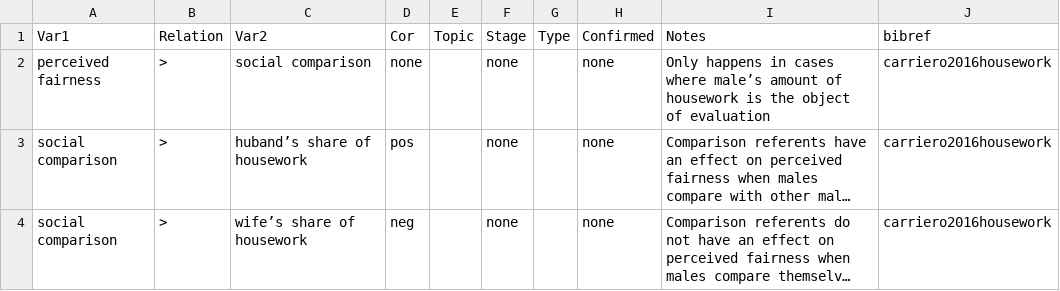
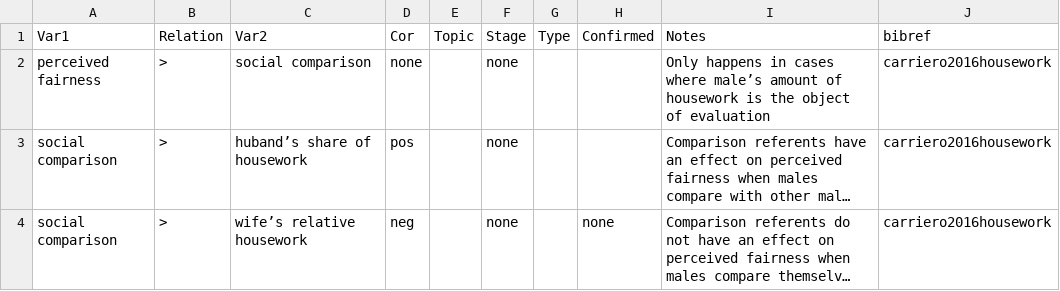
Before and after one commit to angarikadeb/ARCUS, a CSV file: data/tree/documents/2010s/2016/carriero2016housework/carriero2016housework.csv, drawn as a sheet; long unchanged cells end in …; the diff names each change by its address in the sheet, - before the commit and + after, or states it on an @@ line.

```diff
--- a/data/tree/documents/2010s/2016/carriero2016housework/carriero2016housework.csv
+++ b/data/tree/documents/2010s/2016/carriero2016housework/carriero2016housework.csv
-H2:H3 (Confirmed): none
+H2:H3 (Confirmed): (empty)
-C4 (Var2): wife’s share of housework
+C4 (Var2): wife’s relative housework
```
Also changed, not shown: data/tree/documents/2010s/2010/demaris201020/demaris201020.csv, data/tree/documents/2010s/2019/dyble2019engagement/dyble2019engagement.csv, 3 other files.
